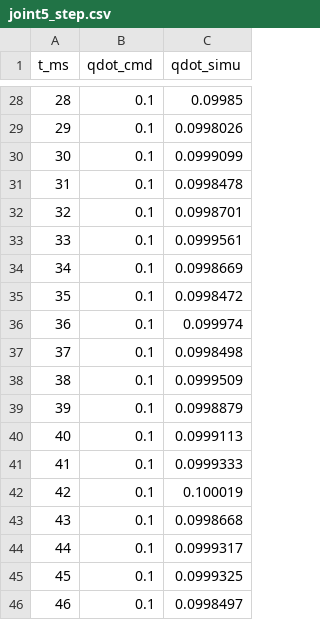
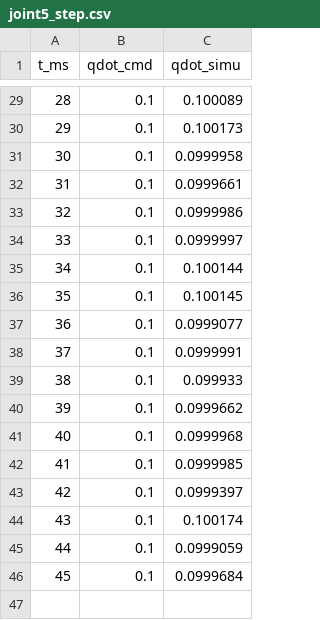
Before and after one commit to lucasmusumeci/Networked-Robotic-Arm-Control, a CSV file: identification/joint5_step.csv, drawn as a sheet; only a part is shown, gaps mark what is left out; the diff covers the shown part only.

```diff
--- a/identification/joint5_step.csv
+++ b/identification/joint5_step.csv
@@ -28,19 +29,18 @@ t_ms,qdot_cmd,qdot_simu
-28,0.1,0.09985
-29,0.1,0.0998026
-30,0.1,0.0999099
-31,0.1,0.0998478
-32,0.1,0.0998701
-33,0.1,0.0999561
-34,0.1,0.0998669
-35,0.1,0.0998472
-36,0.1,0.099974
-37,0.1,0.0998498
-38,0.1,0.0999509
-39,0.1,0.0998879
-40,0.1,0.0999113
-41,0.1,0.0999333
-42,0.1,0.100019
-43,0.1,0.0998668
-44,0.1,0.0999317
-45,0.1,0.0999325
-46,0.1,0.0998497
+28,0.1,0.100089
+29,0.1,0.100173
+30,0.1,0.0999958
+31,0.1,0.0999661
+32,0.1,0.0999986
+33,0.1,0.0999997
+34,0.1,0.100144
+35,0.1,0.100145
+36,0.1,0.0999077
+37,0.1,0.0999991
+38,0.1,0.099933
+39,0.1,0.0999662
+40,0.1,0.0999968
+41,0.1,0.0999985
+42,0.1,0.0999397
+43,0.1,0.100174
+44,0.1,0.0999059
+45,0.1,0.0999684
```
Also changed, not shown: 1 added row and 27 edited cells elsewhere in this file, identification/joint1_step.csv, identification/joint2_step.csv, 21 other files.
